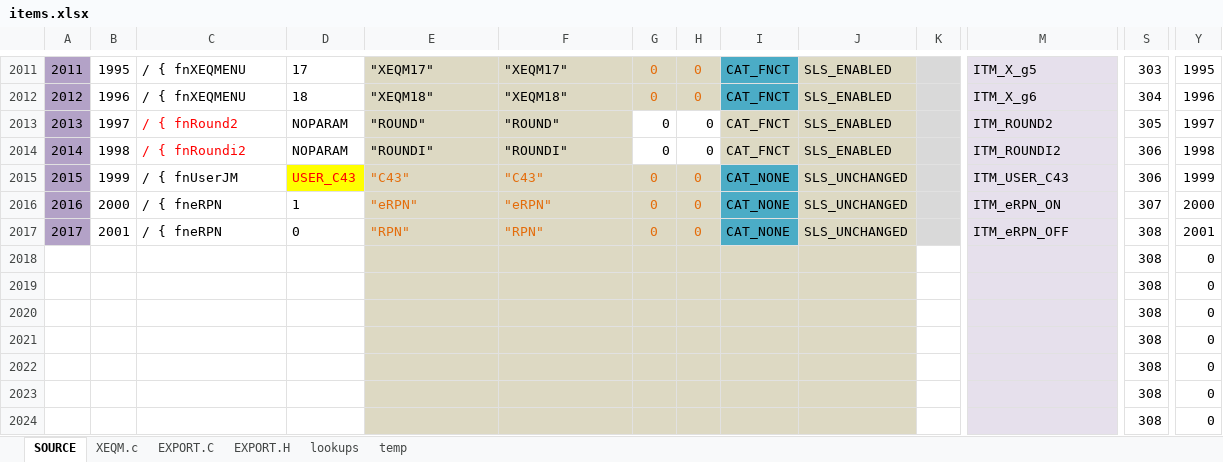
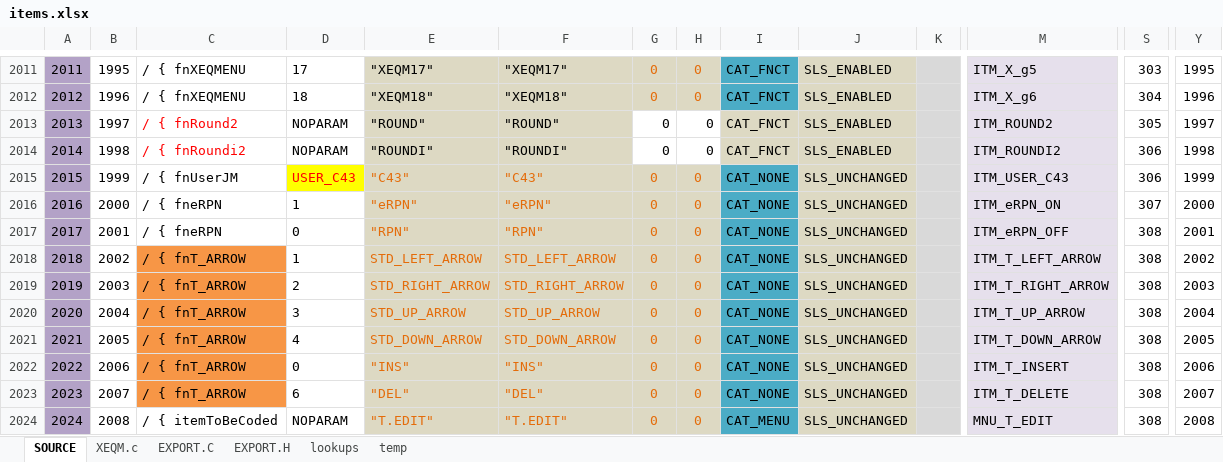
Before and after one commit to semi-simple/C43-mirror, an Excel workbook: src/items.xlsx, sheet SOURCE, drawn as a sheet; only a part is shown, gaps mark what is left out; values as stored, in another font and other column widths than the file's, no borders; conditional formats not drawn; removed rows and columns are numbered as before the commit, all else as after; rows hold the shown columns only; the diff names each change by its address in the sheet, - before the commit and + after, or states it on an @@ line.

Commit message:
Text editor WIP; doRefreshSoftMenu added more places;

```diff
--- a/src/items.xlsx (sheet SOURCE)
+++ b/src/items.xlsx (sheet SOURCE)
-row 2018:  |  |  |  |  |  |  |  |  |  |  |  | 308 | 0
-row 2019:  |  |  |  |  |  |  |  |  |  |  |  | 308 | 0
-row 2020:  |  |  |  |  |  |  |  |  |  |  |  | 308 | 0
-row 2021:  |  |  |  |  |  |  |  |  |  |  |  | 308 | 0
-row 2022:  |  |  |  |  |  |  |  |  |  |  |  | 308 | 0
-row 2023:  |  |  |  |  |  |  |  |  |  |  |  | 308 | 0
-row 2024:  |  |  |  |  |  |  |  |  |  |  |  | 308 | 0
+row 2018: 2018 | 2002 | / { fnT_ARROW | 1 | STD_LEFT_ARROW | STD_LEFT_ARROW | 0 | 0 | CAT_NONE | SLS_UNCHANGED |  | ITM_T_LEFT_ARROW | 308 | 2002
+row 2019: 2019 | 2003 | / { fnT_ARROW | 2 | STD_RIGHT_ARROW | STD_RIGHT_ARROW | 0 | 0 | CAT_NONE | SLS_UNCHANGED |  | ITM_T_RIGHT_ARROW | 308 | 2003
+row 2020: 2020 | 2004 | / { fnT_ARROW | 3 | STD_UP_ARROW | STD_UP_ARROW | 0 | 0 | CAT_NONE | SLS_UNCHANGED |  | ITM_T_UP_ARROW | 308 | 2004
+row 2021: 2021 | 2005 | / { fnT_ARROW | 4 | STD_DOWN_ARROW | STD_DOWN_ARROW | 0 | 0 | CAT_NONE | SLS_UNCHANGED |  | ITM_T_DOWN_ARROW | 308 | 2005
+row 2022: 2022 | 2006 | / { fnT_ARROW | 0 | "INS" | "INS" | 0 | 0 | CAT_NONE | SLS_UNCHANGED |  | ITM_T_INSERT | 308 | 2006
+row 2023: 2023 | 2007 | / { fnT_ARROW | 6 | "DEL" | "DEL" | 0 | 0 | CAT_NONE | SLS_UNCHANGED |  | ITM_T_DELETE | 308 | 2007
+row 2024: 2024 | 2008 | / { itemToBeCoded | NOPARAM | "T.EDIT" | "T.EDIT" | 0 | 0 | CAT_MENU | SLS_UNCHANGED |  | MNU_T_EDIT | 308 | 2008
```
Also changed, not shown: sheet XEQM.c, sheet EXPORT.H, sheet EXPORT.C, formulas that keep their value, 12 other files.
